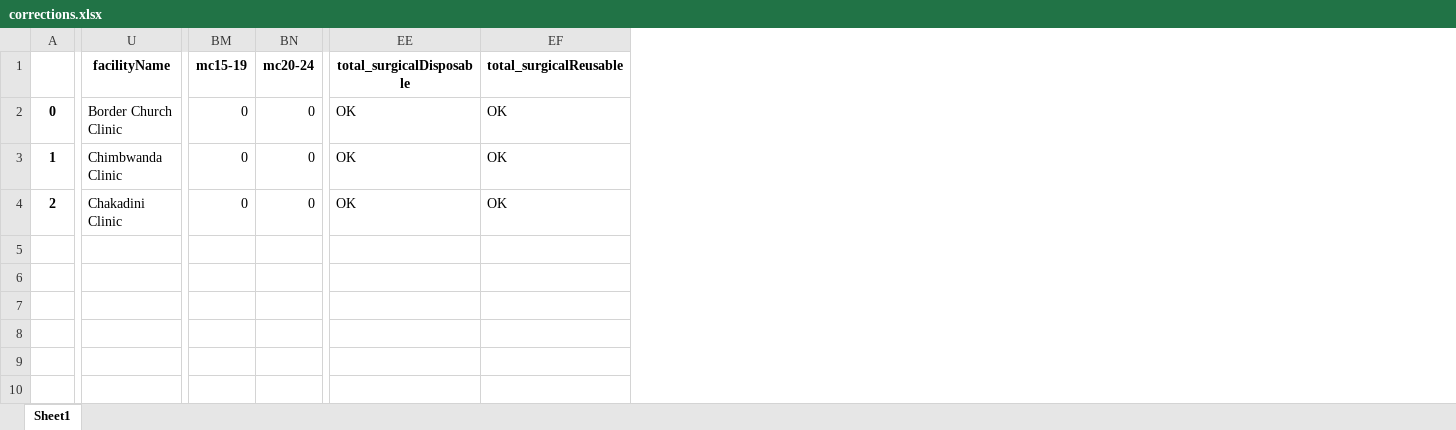
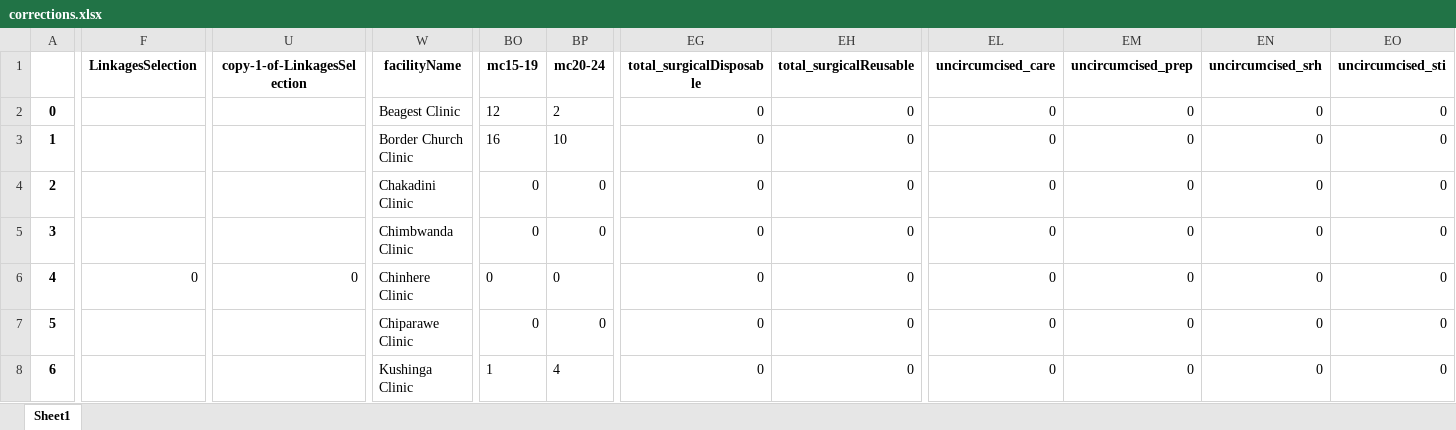
Before and after one commit to ashleymutenha/zazic-commcareManipulation, an Excel workbook: corrections.xlsx, sheet Sheet1, drawn as a sheet; only a part is shown, gaps mark what is left out; values as stored, in another font and other column widths than the file's, no borders; addresses are those after the commit; rows hold the shown columns only; the diff covers the shown part only; the diff names each change by its address in the sheet, - before the commit and + after, or states it on an @@ line.

```diff
--- a/corrections.xlsx (sheet Sheet1)
+++ b/corrections.xlsx (sheet Sheet1)
+column F (LinkagesSelection), empty
+column U (copy-1-of-LinkagesSelection), empty
+column EL (uncircumcised_care), rows 2-4: all 0
+column EM (uncircumcised_prep), rows 2-4: all 0
+column EN (uncircumcised_srh), rows 2-4: all 0
+column EO (uncircumcised_sti), rows 2-4: all 0
-W2 (facilityName): Border Church Clinic
+W2 (facilityName): Beagest Clinic
-BO2 (mc15-19): 0
+BO2 (mc15-19): 12
-BP2 (mc20-24): 0
+BP2 (mc20-24): 2
-EG2:EG4 (total_surgicalDisposable): OK
+EG2:EG4 (total_surgicalDisposable): 0
-EH2:EH4 (total_surgicalReusable): OK
+EH2:EH4 (total_surgicalReusable): 0
-W3 (facilityName): Chimbwanda Clinic
+W3 (facilityName): Border Church Clinic
-BO3 (mc15-19): 0
+BO3 (mc15-19): 16
-BP3 (mc20-24): 0
+BP3 (mc20-24): 10
+row 5: 3 |  |  | Chimbwanda Clinic | 0 | 0 | 0 | 0 | 0 | 0 | 0 | 0
+row 6: 4 | 0 | 0 | Chinhere Clinic | 0 | 0 | 0 | 0 | 0 | 0 | 0 | 0
+row 7: 5 |  |  | Chiparawe Clinic | 0 | 0 | 0 | 0 | 0 | 0 | 0 | 0
+row 8: 6 |  |  | Kushinga Clinic | 1 | 4 | 0 | 0 | 0 | 0 | 0 | 0
```
Also changed, not shown: 6 added rows, 48 edited cells and cell formats elsewhere in this sheet, ZDIPlookup.xlsx, data.xlsx, 8 other files.
